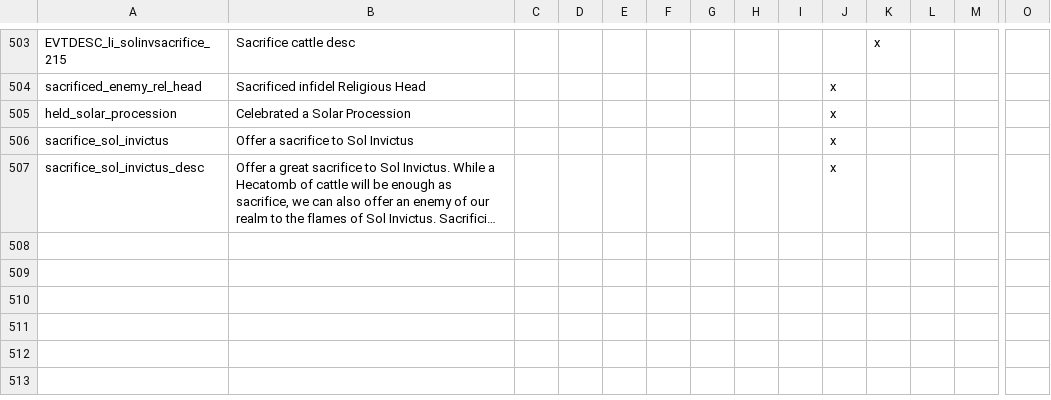
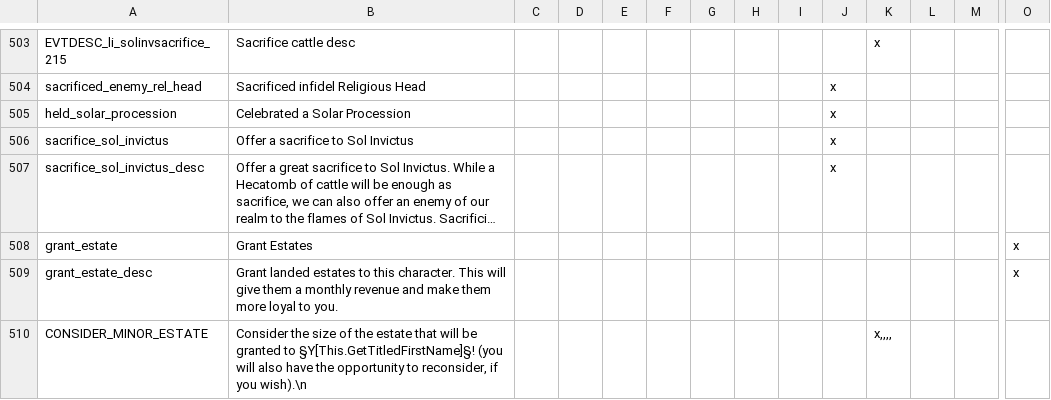
Before and after one commit to preslavb/lux-invicta-repository, a CSV file: localisation/lux_trait_events.csv, drawn as a sheet; only a part is shown, gaps mark what is left out; long unchanged cells end in …; rows hold the shown columns only; the diff names each change by its address in the sheet, - before the commit and + after, or states it on an @@ line.

Commit message:
- Grant states moved to targeted decisions - Some cultural names fixes - Lusitanian character history is now Endovellican rather than Druidic

```diff
--- a/localisation/lux_trait_events.csv
+++ b/localisation/lux_trait_events.csv
+row 508: grant_estate | Grant Estates |  |  |  |  |  |  |  |  |  |  |  | x
+row 509: grant_estate_desc | Grant landed estates to this character. This will give them a monthly revenue and make them more loyal to you. |  |  |  |  |  |  |  |  |  |  |  | x
+row 510: CONSIDER_MINOR_ESTATE | Consider the size of the estate that will be granted to §Y[This.GetTitledFirstName]§! (you will also have the opportunity to reconsider, if you wish).\n |  |  |  |  |  |  |  |  | x,,,,
```
Also changed, not shown: 5 other files.
